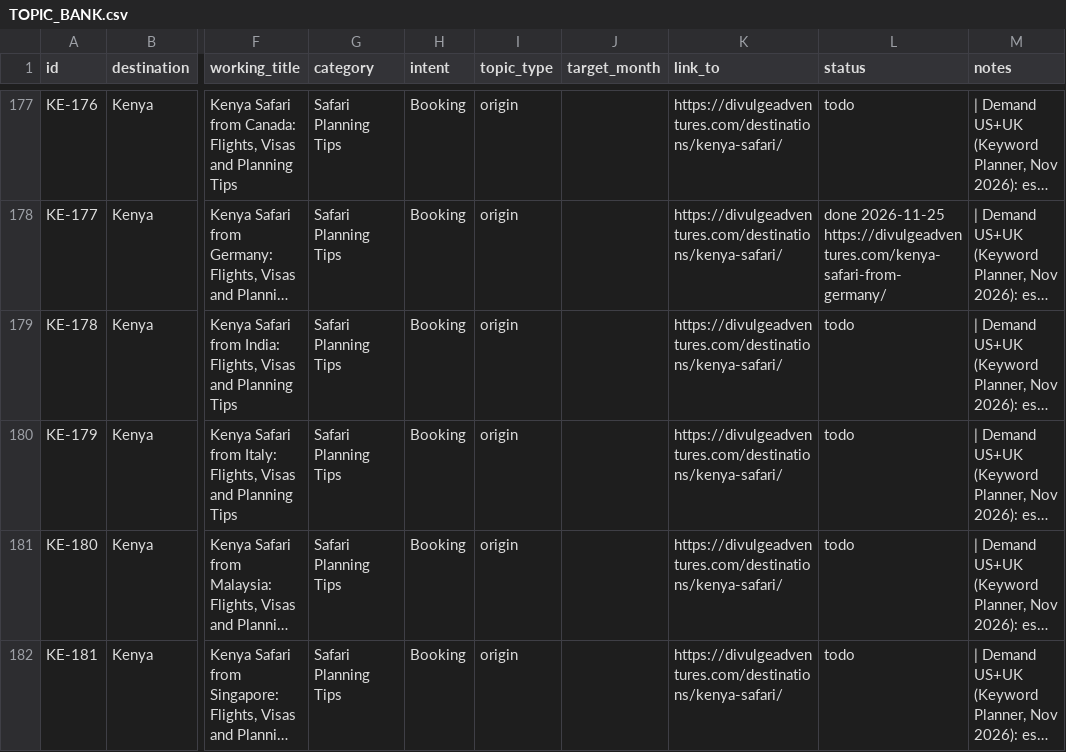
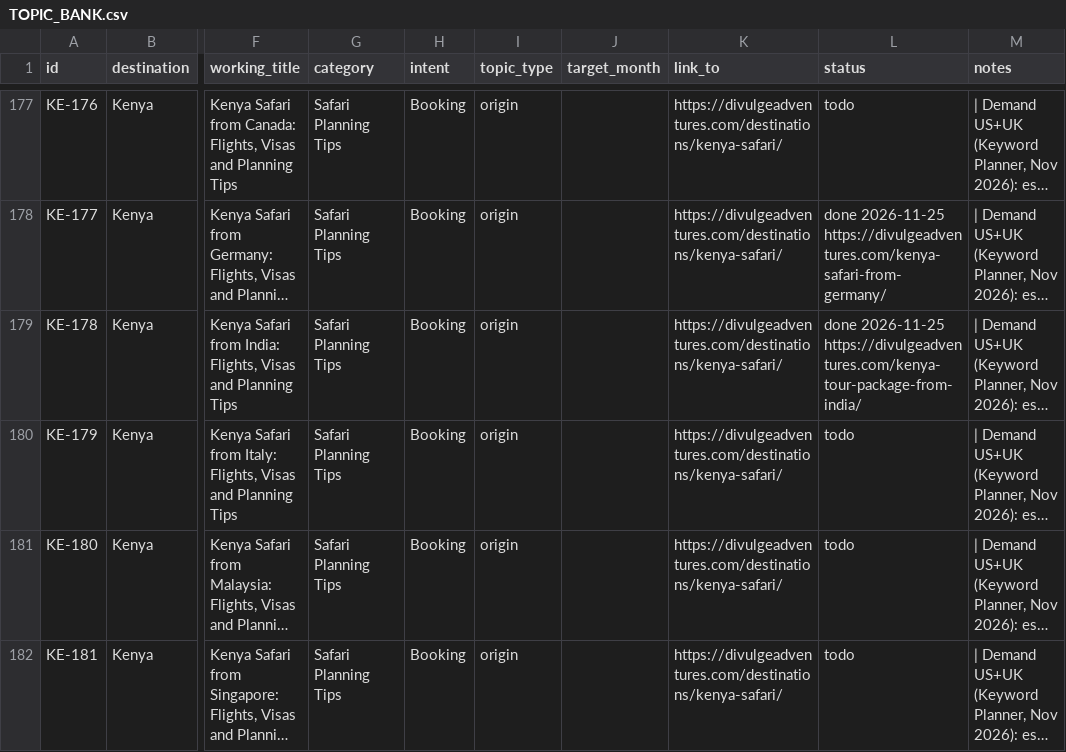
Before and after one commit to divulgeadventures/divulge-blog, a CSV file: TOPIC_BANK.csv, drawn as a sheet; only a part is shown, gaps mark what is left out; long unchanged cells end in …; the diff names each change by its address in the sheet, - before the commit and + after, or states it on an @@ line.

```diff
--- a/TOPIC_BANK.csv
+++ b/TOPIC_BANK.csv
-L179 (status): todo
+L179 (status): done 2026-11-25 https://divulgeadventures.com/kenya-tour-package-from-india/
```
Also changed, not shown: 8 other files.
